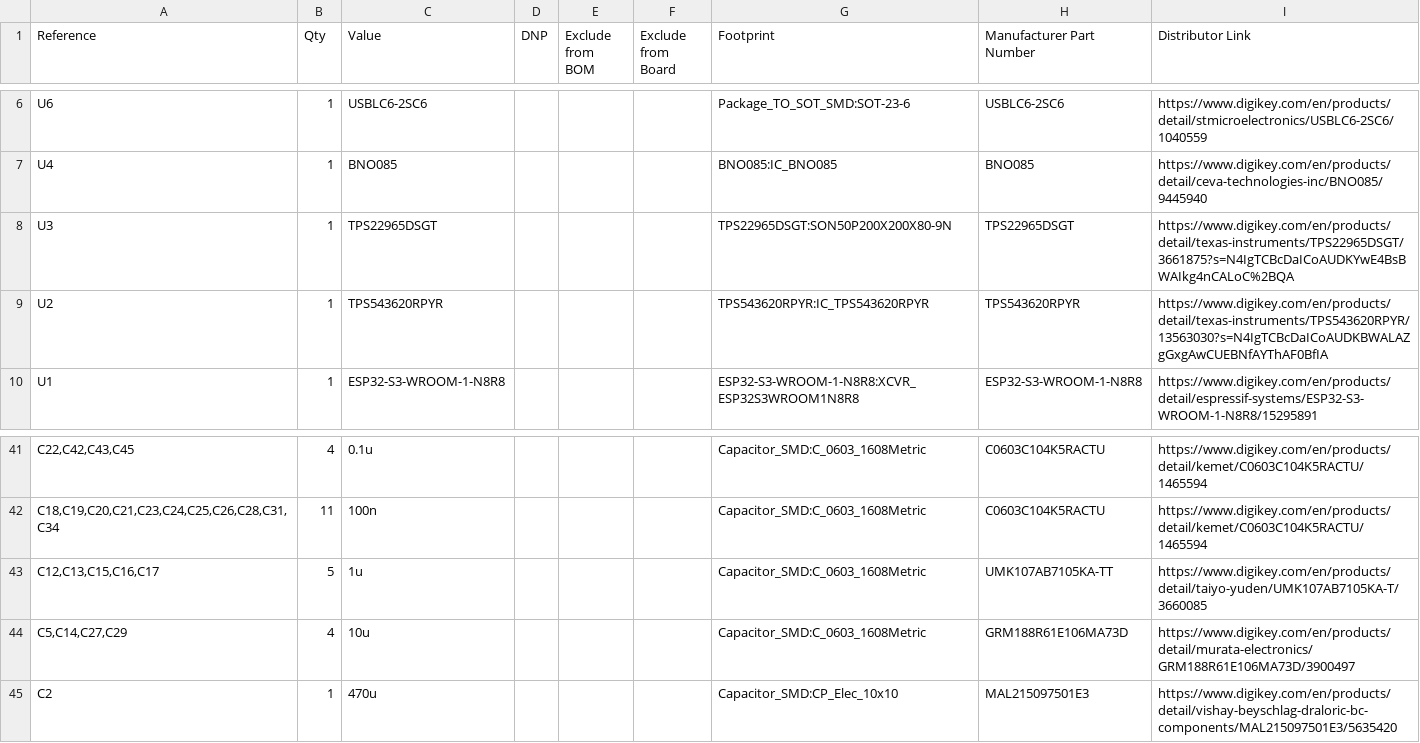
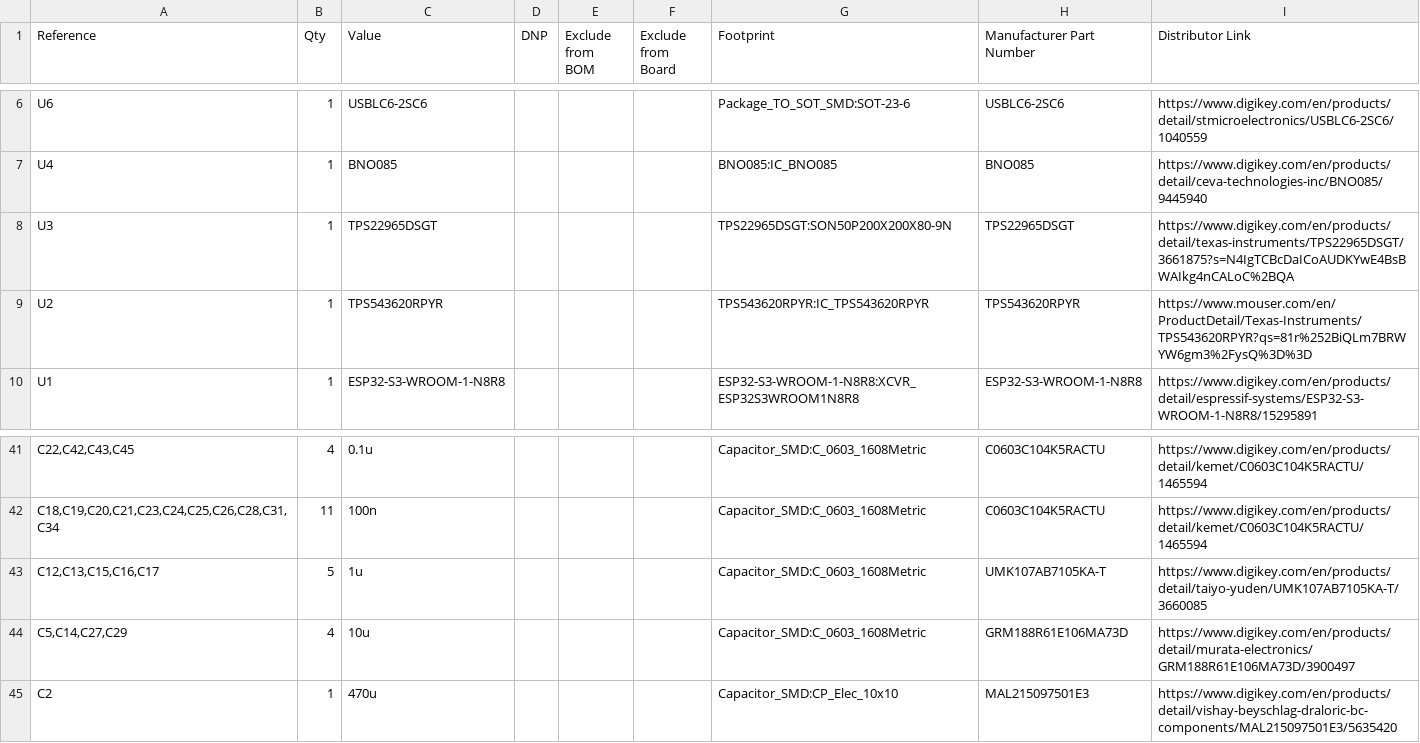
Before and after one commit to Bmcneley/2027Payload, a CSV file: 2027Payload.csv, drawn as a sheet; only a part is shown, gaps mark what is left out.

Commit message:
Final BOM v2
TI TPS543620RPYR not in stock at DigiKey; abundant stock at Mouser, so updated BOM accordingly

```diff
--- a/2027Payload.csv
+++ b/2027Payload.csv
@@ -8,3 +8,3 @@
 "U3","1","TPS22965DSGT","","","","TPS22965DSGT:SON50P200X200X80-9N","TPS22965DSGT","https://www.digikey.com/en/products/detail/texas-instruments/TPS22965DSGT/3661875?s=N4IgTCBcDaICoAUDKYwE4BsBWAIkg4nCALoC%2BQA"
-"U2","1","TPS543620RPYR","","","","TPS543620RPYR:IC_TPS543620RPYR","TPS543620RPYR","https://www.digikey.com/en/products/detail/texas-instruments/TPS543620RPYR/13563030?s=N4IgTCBcDaICoAUDKBWALAZgGxgAwCUEBNfAYThAF0BfIA"
+"U2","1","TPS543620RPYR","","","","TPS543620RPYR:IC_TPS543620RPYR","TPS543620RPYR","https://www.mouser.com/en/ProductDetail/Texas-Instruments/TPS543620RPYR?qs=81r%252BiQLm7BRWYW6gm3%2FysQ%3D%3D"
 "U1","1","ESP32-S3-WROOM-1-N8R8","","","","ESP32-S3-WROOM-1-N8R8:XCVR_ESP32S3WROOM1N8R8","ESP32-S3-WROOM-1-N8R8","https://www.digikey.com/en/products/detail/espressif-systems/ESP32-S3-WROOM-1-N8R8/15295891"
@@ -42,3 +42,3 @@
 "C18,C19,C20,C21,C23,C24,C25,C26,C28,C31,C34","11","100n","","","","Capacitor_SMD:C_0603_1608Metric","C0603C104K5RACTU","https://www.digikey.com/en/products/detail/kemet/C0603C104K5RACTU/1465594"
-"C12,C13,C15,C16,C17","5","1u","","","","Capacitor_SMD:C_0603_1608Metric","UMK107AB7105KA-TT","https://www.digikey.com/en/products/detail/taiyo-yuden/UMK107AB7105KA-T/3660085"
+"C12,C13,C15,C16,C17","5","1u","","","","Capacitor_SMD:C_0603_1608Metric","UMK107AB7105KA-T","https://www.digikey.com/en/products/detail/taiyo-yuden/UMK107AB7105KA-T/3660085"
 "C5,C14,C27,C29","4","10u","","","","Capacitor_SMD:C_0603_1608Metric","GRM188R61E106MA73D","https://www.digikey.com/en/products/detail/murata-electronics/GRM188R61E106MA73D/3900497"
```
Also changed, not shown: 9 other files.
